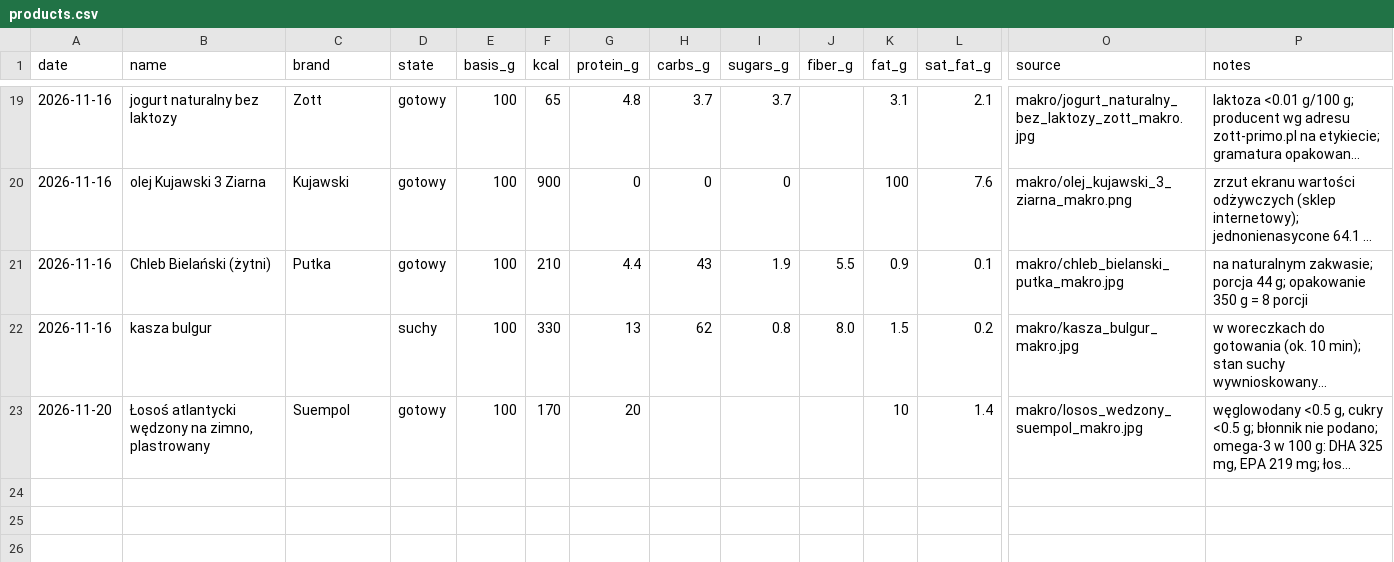
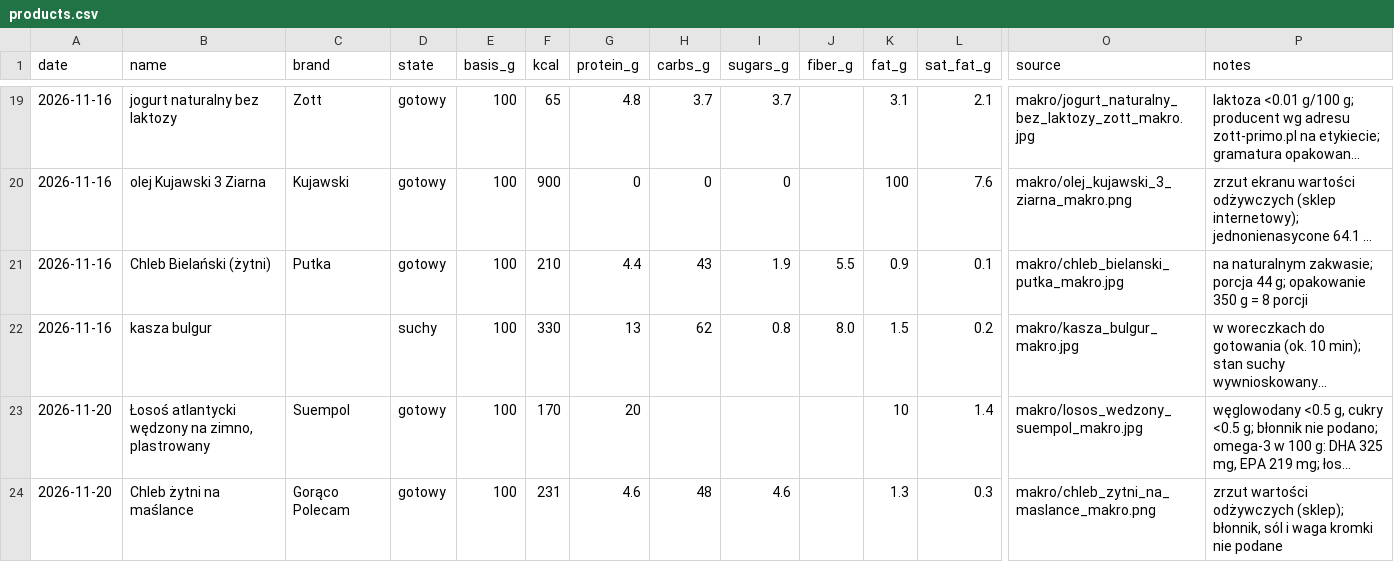
Before and after one commit to podniesm/health, a CSV file: data/nutrition/products.csv, drawn as a sheet; only a part is shown, gaps mark what is left out; long unchanged cells end in …; rows hold the shown columns only; the diff names each change by its address in the sheet, - before the commit and + after, or states it on an @@ line.

```diff
--- a/data/nutrition/products.csv
+++ b/data/nutrition/products.csv
+row 24: 2026-11-20 | Chleb żytni na maślance | Gorąco Polecam | gotowy | 100 | 231 | 4.6 | 48 | 4.6 |  | 1.3 | 0.3 | makro/chleb_zytni_na_maslance_makro.png | zrzut wartości odżywczych (sklep); błonnik, sól i waga kromki nie podane
```
Also changed, not shown: 1 other file.
